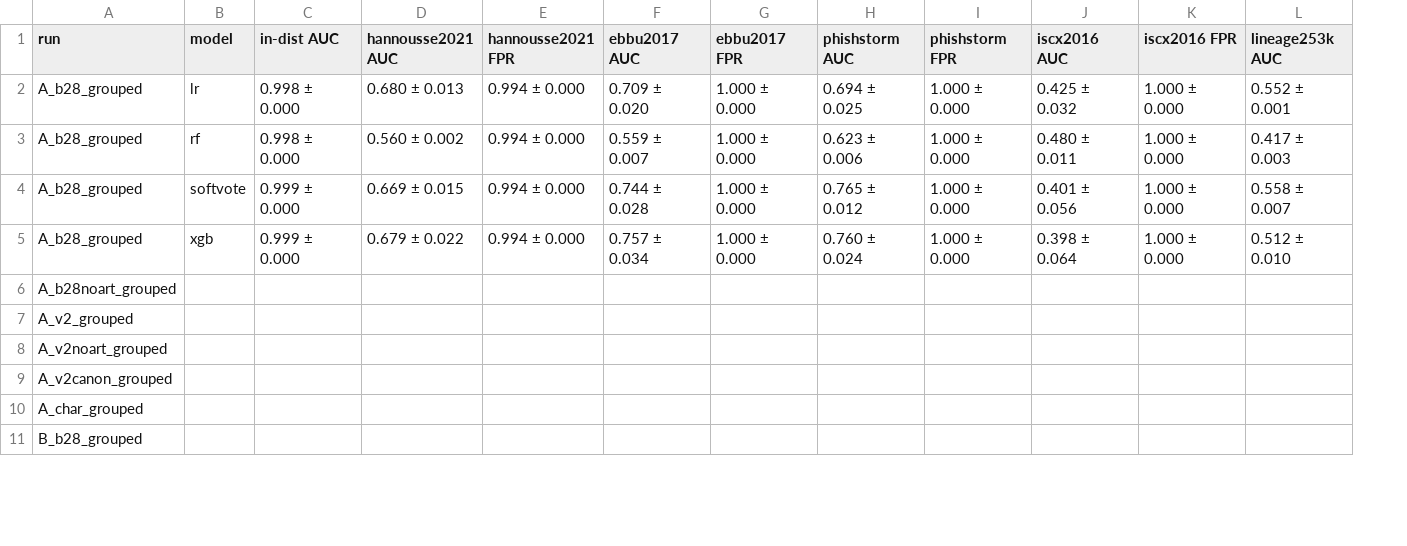
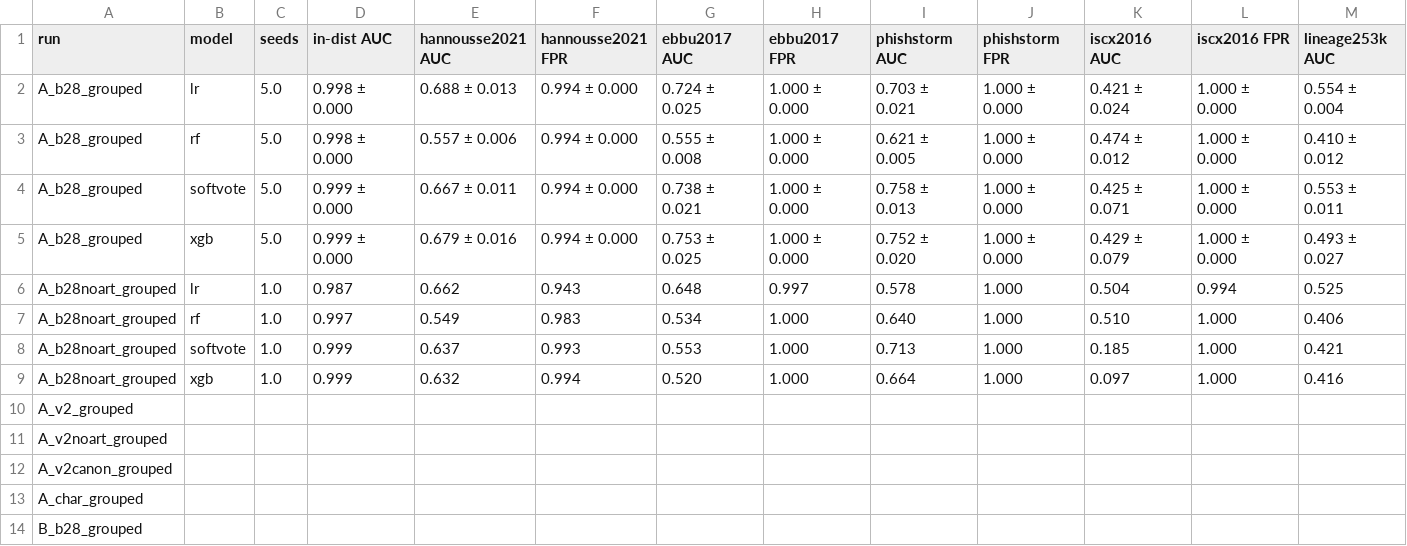
Before and after one commit to het-khatusuriya/phishing-url-artifact-study, a CSV file: results/tables/paper_T4.csv, drawn as a sheet; only a part is shown; removed rows and columns are numbered as before the commit, all else as after; rows hold the shown columns only; the diff names each change by its address in the sheet, - before the commit and + after, or states it on an @@ line.

```diff
--- a/results/tables/paper_T4.csv
+++ b/results/tables/paper_T4.csv
+column C (seeds), rows 2-5: all 5.0
-E2 (hannousse2021 AUC): 0.680 ± 0.013
+E2 (hannousse2021 AUC): 0.688 ± 0.013
-G2 (ebbu2017 AUC): 0.709 ± 0.020
+G2 (ebbu2017 AUC): 0.724 ± 0.025
-I2 (phishstorm AUC): 0.694 ± 0.025
+I2 (phishstorm AUC): 0.703 ± 0.021
-K2 (iscx2016 AUC): 0.425 ± 0.032
+K2 (iscx2016 AUC): 0.421 ± 0.024
-M2 (lineage253k AUC): 0.552 ± 0.001
+M2 (lineage253k AUC): 0.554 ± 0.004
-E3 (hannousse2021 AUC): 0.560 ± 0.002
+E3 (hannousse2021 AUC): 0.557 ± 0.006
-G3 (ebbu2017 AUC): 0.559 ± 0.007
+G3 (ebbu2017 AUC): 0.555 ± 0.008
-I3 (phishstorm AUC): 0.623 ± 0.006
+I3 (phishstorm AUC): 0.621 ± 0.005
-K3 (iscx2016 AUC): 0.480 ± 0.011
+K3 (iscx2016 AUC): 0.474 ± 0.012
-M3 (lineage253k AUC): 0.417 ± 0.003
+M3 (lineage253k AUC): 0.410 ± 0.012
-E4 (hannousse2021 AUC): 0.669 ± 0.015
+E4 (hannousse2021 AUC): 0.667 ± 0.011
-G4 (ebbu2017 AUC): 0.744 ± 0.028
+G4 (ebbu2017 AUC): 0.738 ± 0.021
-I4 (phishstorm AUC): 0.765 ± 0.012
+I4 (phishstorm AUC): 0.758 ± 0.013
-K4 (iscx2016 AUC): 0.401 ± 0.056
+K4 (iscx2016 AUC): 0.425 ± 0.071
-M4 (lineage253k AUC): 0.558 ± 0.007
+M4 (lineage253k AUC): 0.553 ± 0.011
-E5 (hannousse2021 AUC): 0.679 ± 0.022
+E5 (hannousse2021 AUC): 0.679 ± 0.016
-G5 (ebbu2017 AUC): 0.757 ± 0.034
+G5 (ebbu2017 AUC): 0.753 ± 0.025
-I5 (phishstorm AUC): 0.760 ± 0.024
+I5 (phishstorm AUC): 0.752 ± 0.020
-K5 (iscx2016 AUC): 0.398 ± 0.064
+K5 (iscx2016 AUC): 0.429 ± 0.079
-M5 (lineage253k AUC): 0.512 ± 0.010
+M5 (lineage253k AUC): 0.493 ± 0.027
-row 6: A_b28noart_grouped
+row 6: A_b28noart_grouped | lr | 1.0 | 0.987 | 0.662 | 0.943 | 0.648 | 0.997 | 0.578 | 1.000 | 0.504 | 0.994 | 0.525
+row 7: A_b28noart_grouped | rf | 1.0 | 0.997 | 0.549 | 0.983 | 0.534 | 1.000 | 0.640 | 1.000 | 0.510 | 1.000 | 0.406
+row 8: A_b28noart_grouped | softvote | 1.0 | 0.999 | 0.637 | 0.993 | 0.553 | 1.000 | 0.713 | 1.000 | 0.185 | 1.000 | 0.421
+row 9: A_b28noart_grouped | xgb | 1.0 | 0.999 | 0.632 | 0.994 | 0.520 | 1.000 | 0.664 | 1.000 | 0.097 | 1.000 | 0.416
```
Also changed, not shown: results/tables/paper_T3.csv, results/tables/paper_T5.csv, 40 other files.
